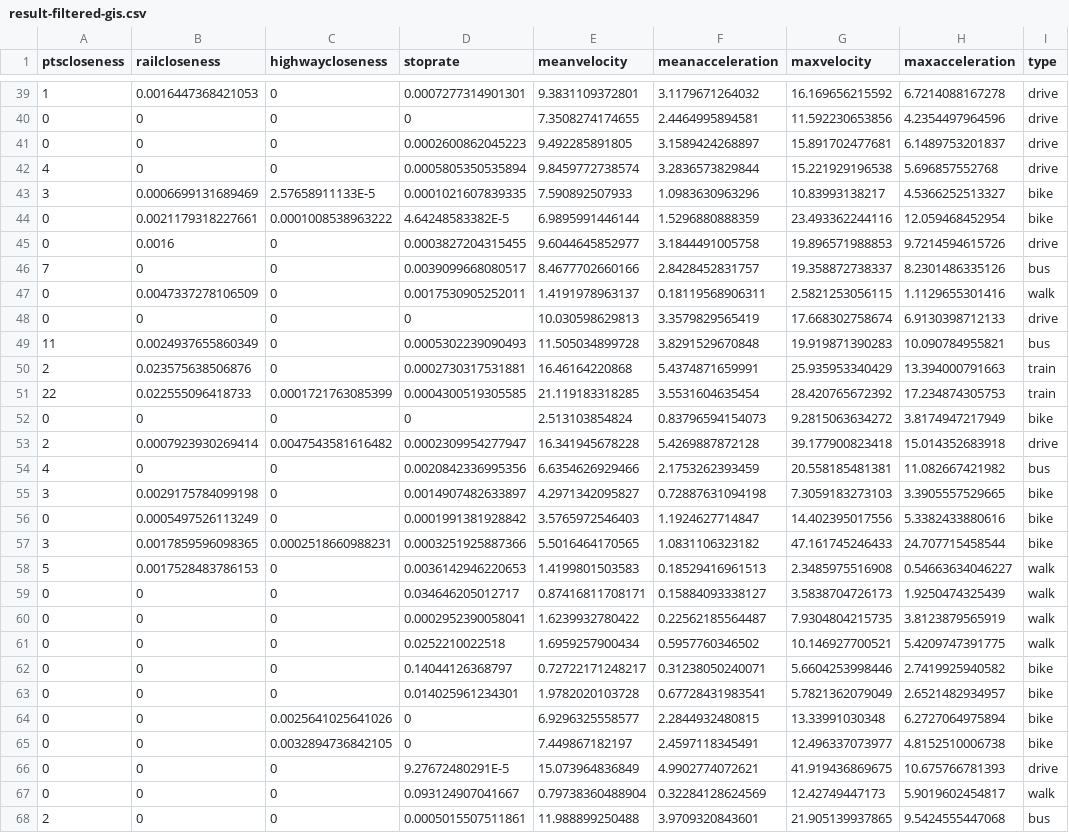
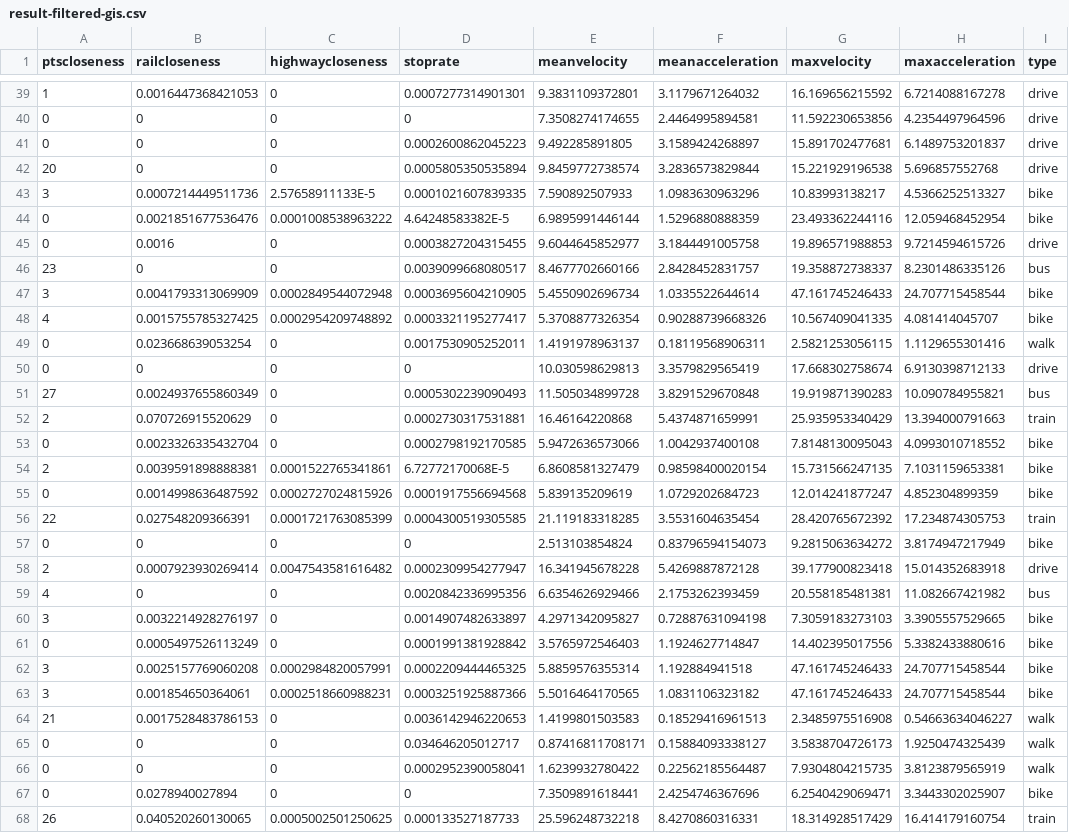
Before and after one commit to michaelzangerle/tmd, a CSV file: gpx/results/filtered/result-filtered-gis.csv, drawn as a sheet; only a part is shown, gaps mark what is left out; the shorter side is filled out with more unchanged rows; the diff covers the shown part only.

Commit message:
adjusted training data, postprocessing for bike mode

```diff
--- a/gpx/results/filtered/result-filtered-gis.csv
+++ b/gpx/results/filtered/result-filtered-gis.csv
@@ -41,12 +41,17 @@ ptscloseness;railcloseness;highwaycloseness;stoprate;meanvelocity;meanaccelerati
 0;0;0;0.0002600862045223;9.492285891805;3.1589424268897;15.891702477681;6.1489753201837;drive
-4;0;0;0.0005805350535894;9.8459772738574;3.2836573829844;15.221929196538;5.696857552768;drive
-3;0.0006699131689469;2.57658911133E-5;0.0001021607839335;7.590892507933;1.0983630963296;10.83993138217;4.5366252513327;bike
-0;0.0021179318227661;0.0001008538963222;4.64248583382E-5;6.9895991446144;1.5296880888359;23.493362244116;12.059468452954;bike
+20;0;0;0.0005805350535894;9.8459772738574;3.2836573829844;15.221929196538;5.696857552768;drive
+3;0.0007214449511736;2.57658911133E-5;0.0001021607839335;7.590892507933;1.0983630963296;10.83993138217;4.5366252513327;bike
+0;0.0021851677536476;0.0001008538963222;4.64248583382E-5;6.9895991446144;1.5296880888359;23.493362244116;12.059468452954;bike
 0;0.0016;0;0.0003827204315455;9.6044645852977;3.1844491005758;19.896571988853;9.7214594615726;drive
-7;0;0;0.0039099668080517;8.4677702660166;2.8428452831757;19.358872738337;8.2301486335126;bus
-0;0.0047337278106509;0;0.0017530905252011;1.4191978963137;0.18119568906311;2.5821253056115;1.1129655301416;walk
+23;0;0;0.0039099668080517;8.4677702660166;2.8428452831757;19.358872738337;8.2301486335126;bus
+3;0.0041793313069909;0.0002849544072948;0.0003695604210905;5.4550902696734;1.0335522644614;47.161745246433;24.707715458544;bike
+4;0.0015755785327425;0.0002954209748892;0.0003321195277417;5.3708877326354;0.90288739668326;10.567409041335;4.081414045707;bike
+0;0.023668639053254;0;0.0017530905252011;1.4191978963137;0.18119568906311;2.5821253056115;1.1129655301416;walk
 0;0;0;0;10.030598629813;3.3579829565419;17.668302758674;6.9130398712133;drive
-11;0.0024937655860349;0;0.0005302239090493;11.505034899728;3.8291529670848;19.919871390283;10.090784955821;bus
-2;0.023575638506876;0;0.0002730317531881;16.46164220868;5.4374871659991;25.935953340429;13.394000791663;train
-22;0.022555096418733;0.0001721763085399;0.0004300519305585;21.119183318285;3.5531604635454;28.420765672392;17.234874305753;train
+27;0.0024937655860349;0;0.0005302239090493;11.505034899728;3.8291529670848;19.919871390283;10.090784955821;bus
+2;0.070726915520629;0;0.0002730317531881;16.46164220868;5.4374871659991;25.935953340429;13.394000791663;train
+0;0.0023326335432704;0;0.0002798192170585;5.9472636573066;1.0042937400108;7.8148130095043;4.0993010718552;bike
+2;0.0039591898888381;0.0001522765341861;6.72772170068E-5;6.8608581327479;0.98598400020154;15.731566247135;7.1031159653381;bike
+0;0.0014998636487592;0.0002727024815926;0.0001917556694568;5.839135209619;1.0729202684723;12.014241877247;4.852304899359;bike
+22;0.027548209366391;0.0001721763085399;0.0004300519305585;21.119183318285;3.5531604635454;28.420765672392;17.234874305753;train
 0;0;0;0;2.513103854824;0.83796594154073;9.2815063634272;3.8174947217949;bike
@@ -54,7 +59,10 @@ ptscloseness;railcloseness;highwaycloseness;stoprate;meanvelocity;meanaccelerati
 4;0;0;0.0020842336995356;6.6354626929466;2.1753262393459;20.558185481381;11.082667421982;bus
-3;0.0029175784099198;0;0.0014907482633897;4.2971342095827;0.72887631094198;7.3059183273103;3.3905557529665;bike
+3;0.0032214928276197;0;0.0014907482633897;4.2971342095827;0.72887631094198;7.3059183273103;3.3905557529665;bike
 0;0.0005497526113249;0;0.0001991381928842;3.5765972546403;1.1924627714847;14.402395017556;5.3382433880616;bike
-3;0.0017859596098365;0.0002518660988231;0.0003251925887366;5.5016464170565;1.0831106323182;47.161745246433;24.707715458544;bike
-5;0.0017528483786153;0;0.0036142946220653;1.4199801503583;0.18529416961513;2.3485975516908;0.54663634046227;walk
+3;0.0025157769060208;0.0002984820057991;0.0002209444465325;5.8859576355314;1.192884941518;47.161745246433;24.707715458544;bike
+3;0.001854650364061;0.0002518660988231;0.0003251925887366;5.5016464170565;1.0831106323182;47.161745246433;24.707715458544;bike
+21;0.0017528483786153;0;0.0036142946220653;1.4199801503583;0.18529416961513;2.3485975516908;0.54663634046227;walk
 0;0;0;0.034646205012717;0.87416811708171;0.15884093338127;3.5838704726173;1.9250474325439;walk
 0;0;0;0.0002952390058041;1.6239932780422;0.22562185564487;7.9304804215735;3.8123879565919;walk
+0;0.0278940027894;0;0;7.3509891618441;2.4254746367696;6.2540429069471;3.3443302025907;bike
+26;0.040520260130065;0.0005002501250625;0.000133527187733;25.596248732218;8.4270860316331;18.314928517429;16.414179160754;train
```
Also changed, not shown: 2 added rows, 1 removed row and 26 edited cells elsewhere in this file, gpx/results/filtered/result-filtered.csv, 15 other files.
